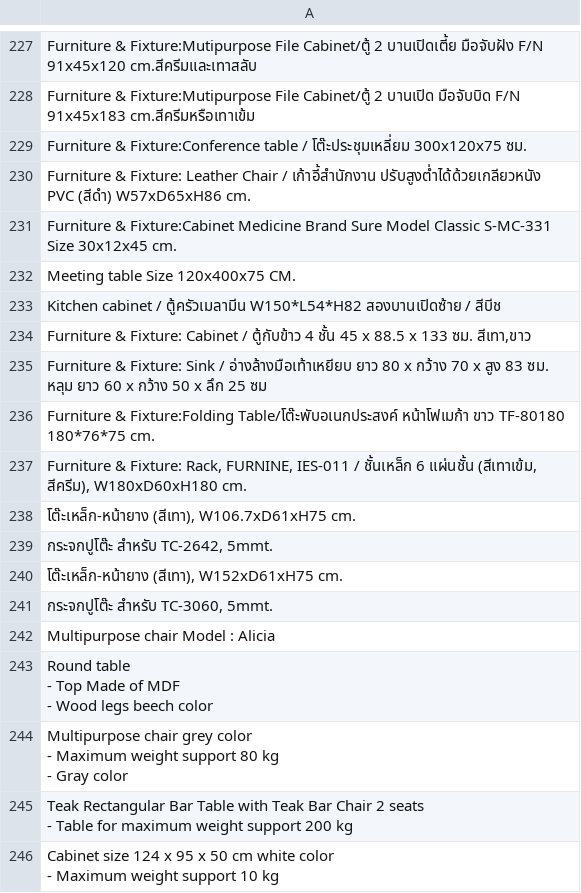
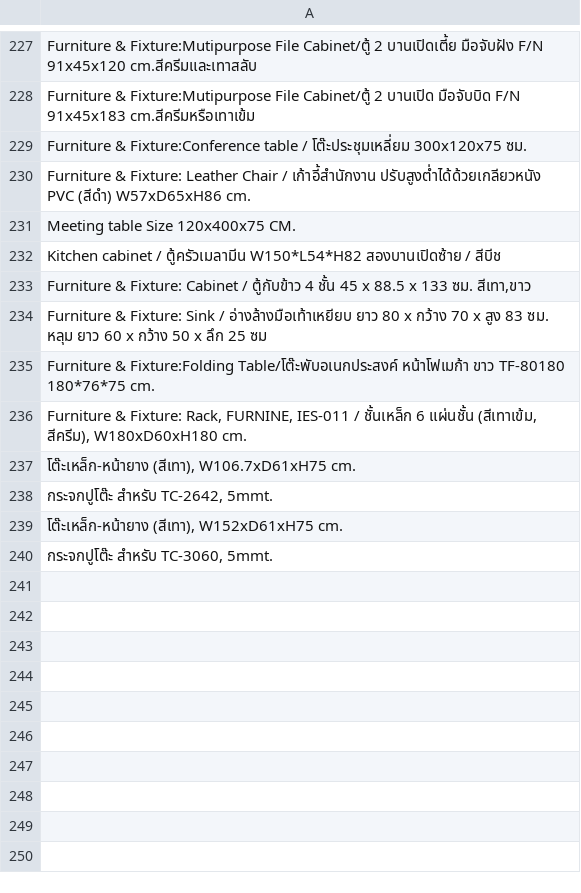
Before and after one commit to DodgeSJ/jb-matching, a CSV file: customer_orders.csv, drawn as a sheet; only a part is shown, gaps mark what is left out; ↵ is a line break in a cell; the diff names each change by its address in the sheet, - before the commit and + after, or states it on an @@ line.

Commit message:
Update customer_orders.csv

```diff
--- a/customer_orders.csv
+++ b/customer_orders.csv
-row 231: Furniture & Fixture:Cabinet Medicine Brand Sure Model Classic S-MC-331 Size 30x12x45 cm.
-row 242: Multipurpose chair Model : Alicia
-row 243: Round table ↵ - Top Made of MDF ↵ - Wood legs beech color
-row 244: Multipurpose chair grey color ↵ - Maximum weight support 80 kg ↵ - Gray color
-row 245: Teak Rectangular Bar Table with Teak Bar Chair 2 seats ↵ - Table for maximum weight support 200 kg
-row 246: Cabinet size 124 x 95 x 50 cm white color ↵ - Maximum weight support 10 kg
```
